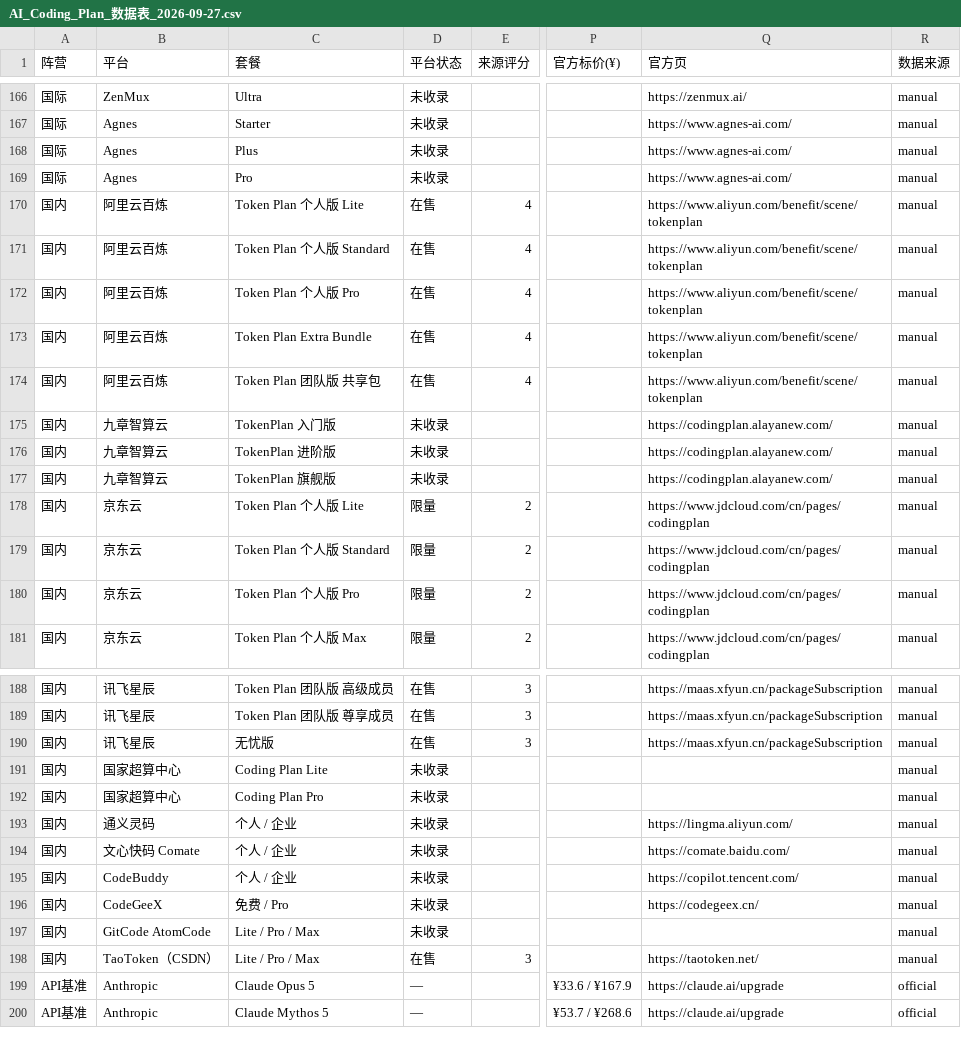
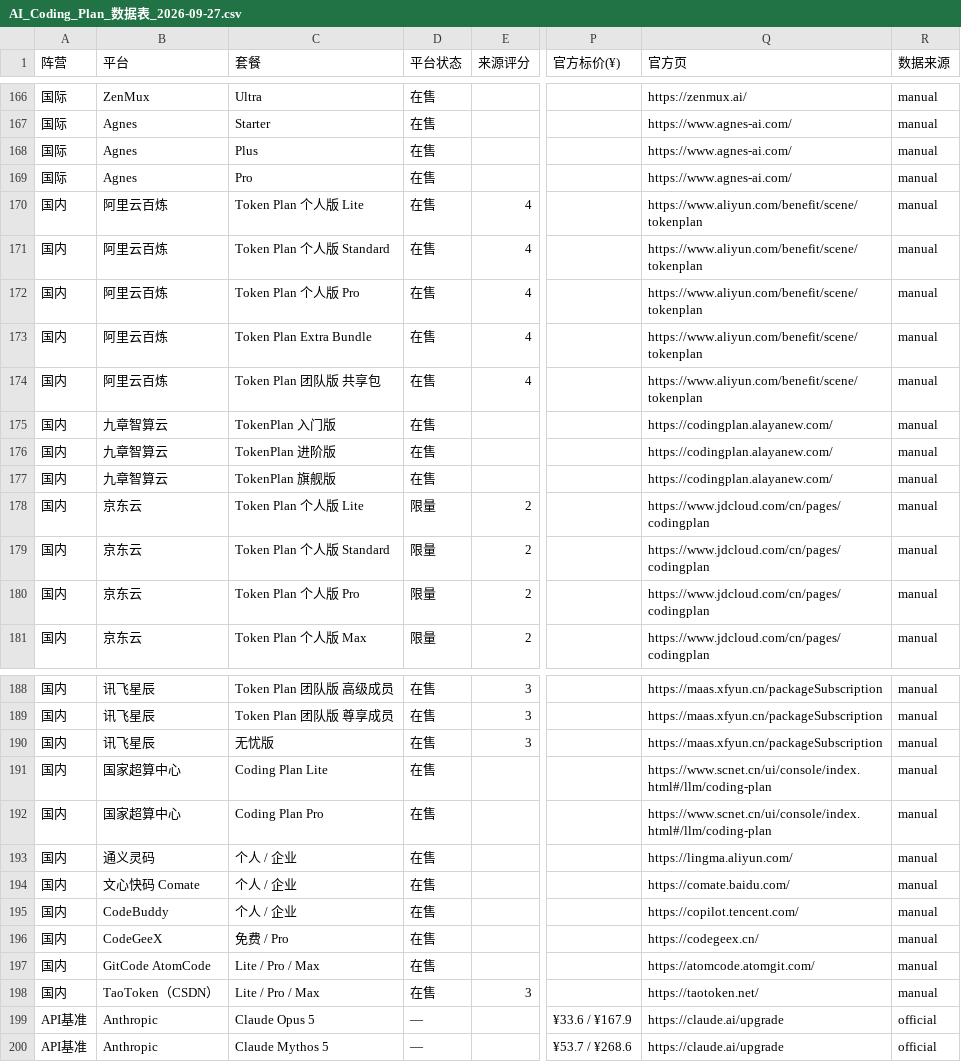
Before and after one commit to Lavie-purple/ai-coding-plan-compare, a CSV file: outputs/AI_Coding_Plan_数据表_2026-09-27.csv, drawn as a sheet; only a part is shown, gaps mark what is left out; the diff covers the shown part only; the diff names each change by its address in the sheet, - before the commit and + after, or states it on an @@ line.

Commit message:
feat(未收录): 23 家人工补录平台经本地表补全为「在售」
路径 B：新增仓库根 local_platforms.json（类比 official_links.json，不进 data/ 字节镜像），
build_report.py 在 slug 解析后加一道兜底——仍标「未收录」的行查本地表覆盖平台状态/评分。
- 23 家全部 status=open(在售)，rating 留空（不臆造）；今日 CSV「未收录」由 41 行降至 0。
- official_links.json 补 GitCode AtomCode(atomcode.atomgit.com) 与 国家超算中心(scnet.cn coding-plan)，
  白名单加 atomgit.com；至此 23 家官方页链接全部渲染（其余 21 家此前已在 official_link_by_name）。
- 双核验全过：verify 227/227、test_history 43/43（内部多日窗口 223/223）。

```diff
--- a/outputs/AI_Coding_Plan_数据表_2026-09-27.csv
+++ b/outputs/AI_Coding_Plan_数据表_2026-09-27.csv
-D166:D169 (平台状态): 未收录
+D166:D169 (平台状态): 在售
-D175:D177 (平台状态): 未收录
+D175:D177 (平台状态): 在售
-D191:D197 (平台状态): 未收录
+D191:D197 (平台状态): 在售
-Q191:Q192 (官方页): (empty)
+Q191:Q192 (官方页): https://www.scnet.cn/ui/console/index.html#/llm/coding-plan
-Q197 (官方页): (empty)
+Q197 (官方页): https://atomcode.atomgit.com/
```
Also changed, not shown: 27 edited cells elsewhere in this file, 6 other files.
